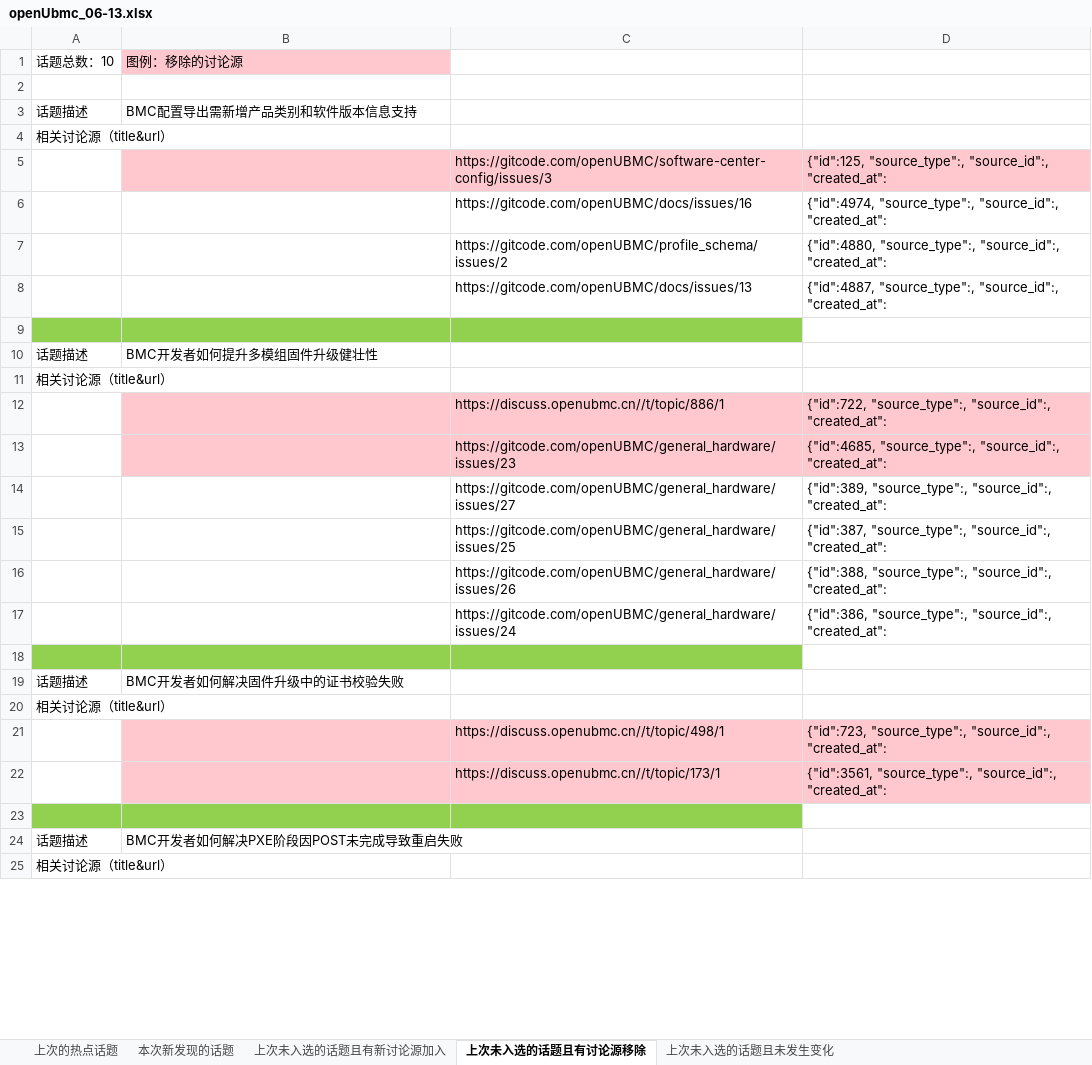
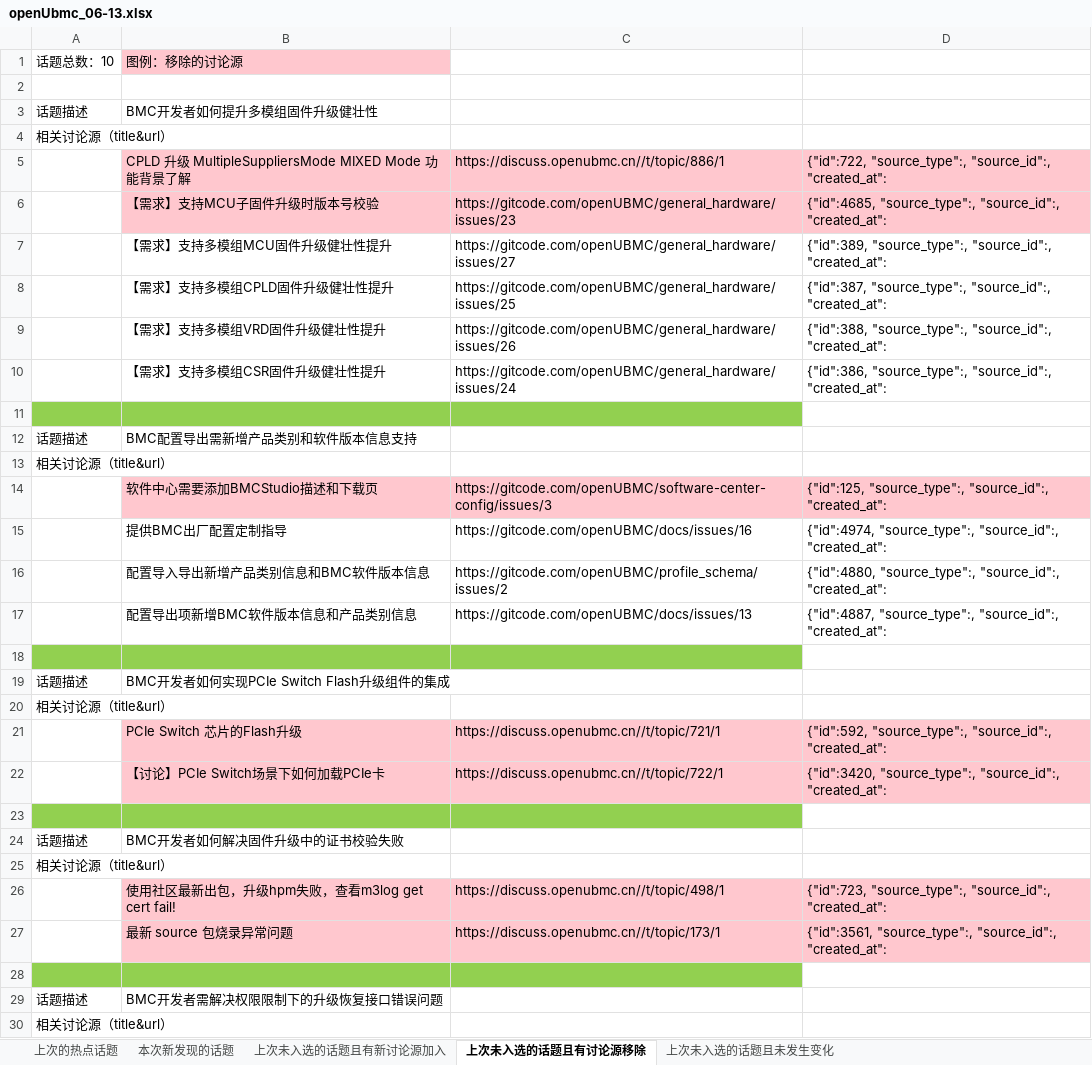
Before and after one commit to zengchen1024/hot-topic-website-backend, an Excel workbook: test_review/openUbmc_06-13.xlsx, sheet 上次未入选的话题且有讨论源移除, drawn as a sheet; only a part is shown; the shorter side is filled out with more unchanged rows; values as stored, in another font and other column widths than the file's, no borders; removed rows and columns are numbered as before the commit, all else as after; the diff covers the shown part only; the diff names each change by its address in the sheet, - before the commit and + after, or states it on an @@ line.

```diff
--- a/test_review/openUbmc_06-13.xlsx (sheet 上次未入选的话题且有讨论源移除)
+++ b/test_review/openUbmc_06-13.xlsx (sheet 上次未入选的话题且有讨论源移除)
@@ row 10 moved to row 3: 话题描述 @@
@@ row 35 moved to row 4: 相关讨论源（title&url） @@
+row 5:  | CPLD 升级 MultipleSuppliersMode MIXED Mode 功能背景了解 | https://discuss.openubmc.cn//t/topic/886/1 | {"id":722, "source_type":, "source_id":, "created_at":
+row 6:  | 【需求】支持MCU子固件升级时版本号校验 | https://gitcode.com/openUBMC/general_hardware/issues/23 | {"id":4685, "source_type":, "source_id":, "created_at":
+row 7:  | 【需求】支持多模组MCU固件升级健壮性提升 | https://gitcode.com/openUBMC/general_hardware/issues/27 | {"id":389, "source_type":, "source_id":, "created_at":
+row 8:  | 【需求】支持多模组CPLD固件升级健壮性提升 | https://gitcode.com/openUBMC/general_hardware/issues/25 | {"id":387, "source_type":, "source_id":, "created_at":
+row 9:  | 【需求】支持多模组VRD固件升级健壮性提升 | https://gitcode.com/openUBMC/general_hardware/issues/26 | {"id":388, "source_type":, "source_id":, "created_at":
+row 10:  | 【需求】支持多模组CSR固件升级健壮性提升 | https://gitcode.com/openUBMC/general_hardware/issues/24 | {"id":386, "source_type":, "source_id":, "created_at":
+row 11: (empty)
-B14: (empty)
+B14: 软件中心需要添加BMCStudio描述和下载页
-B15: (empty)
+B15: 提供BMC出厂配置定制指导
-B16: (empty)
+B16: 配置导入导出新增产品类别信息和BMC软件版本信息
-B17: (empty)
+B17: 配置导出项新增BMC软件版本信息和产品类别信息
@@ row 50 moved to row 19: 话题描述 @@
-row 12:  |  | https://discuss.openubmc.cn//t/topic/886/1 | {"id":722, "source_type":, "source_id":, "created_at":
-row 13:  |  | https://gitcode.com/openUBMC/general_hardware/issues/23 | {"id":4685, "source_type":, "source_id":, "created_at":
-row 14:  |  | https://gitcode.com/openUBMC/general_hardware/issues/27 | {"id":389, "source_type":, "source_id":, "created_at":
-row 15:  |  | https://gitcode.com/openUBMC/general_hardware/issues/25 | {"id":387, "source_type":, "source_id":, "created_at":
-row 16:  |  | https://gitcode.com/openUBMC/general_hardware/issues/26 | {"id":388, "source_type":, "source_id":, "created_at":
-row 17:  |  | https://gitcode.com/openUBMC/general_hardware/issues/24 | {"id":386, "source_type":, "source_id":, "created_at":
+row 21:  | PCIe Switch 芯片的Flash升级 | https://discuss.openubmc.cn//t/topic/721/1 | {"id":592, "source_type":, "source_id":, "created_at":
+row 22:  | 【讨论】PCIe Switch场景下如何加载PCIe卡 | https://discuss.openubmc.cn//t/topic/722/1 | {"id":3420, "source_type":, "source_id":, "created_at":
-B26: (empty)
+B26: 使用社区最新出包，升级hpm失败，查看m3log get cert fail!
-B27: (empty)
+B27: 最新 source 包烧录异常问题
+row 28: (empty)
@@ row 55 moved to row 29: 话题描述 @@
@@ row 51 moved to row 30: 相关讨论源（title&url） @@
```
Also changed, not shown: 5 added rows, 9 removed rows, 2 moved rows and 9 edited cells elsewhere in this sheet, sheet 本次新发现的话题, sheet 上次未入选的话题且未发生变化, sheet 本次的话题与上次未入选的话题发生讨论源交叉, sheet 上次未入选的话题且有新讨论源加入.
